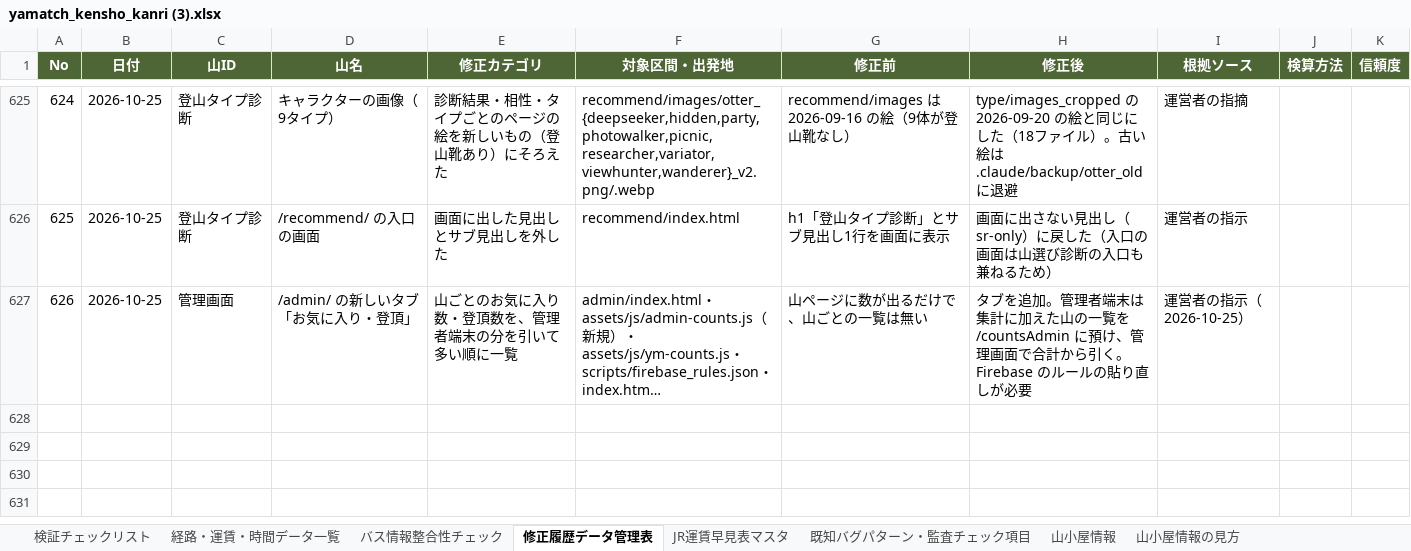
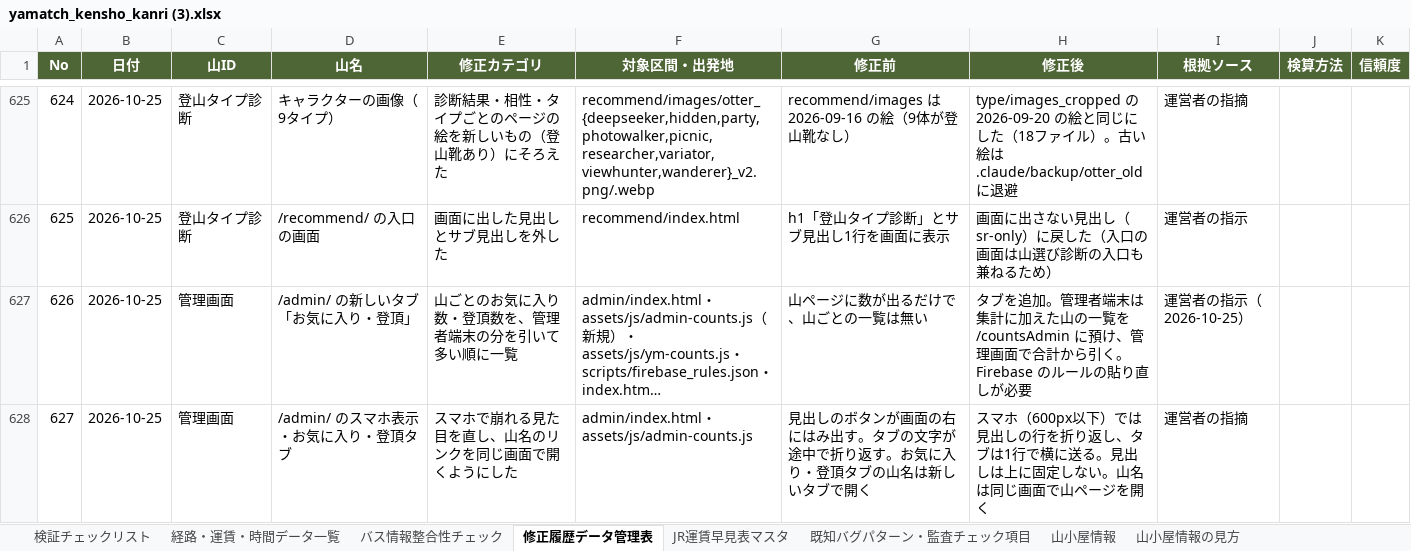
Before and after one commit to daiki96tabletennis-glitch/tozan-navi, an Excel workbook: yamatch_kensho_kanri (3).xlsx, sheet 修正履歴データ管理表, drawn as a sheet; only a part is shown, gaps mark what is left out; long unchanged cells end in …; values as stored, in another font and other column widths than the file's, no borders; the diff names each change by its address in the sheet, - before the commit and + after, or states it on an @@ line.

```diff
--- a/yamatch_kensho_kanri (3).xlsx (sheet 修正履歴データ管理表)
+++ b/yamatch_kensho_kanri (3).xlsx (sheet 修正履歴データ管理表)
+row 628: 627 | 2026-10-25 | 管理画面 | /admin/ のスマホ表示・お気に入り・登頂タブ | スマホで崩れる見た目を直し、山名のリンクを同じ画面で開くようにした | admin/index.html・assets/js/admin-counts.js | 見出しのボタンが画面の右にはみ出す。タブの文字が途中で折り返す。お気に入り・登頂タブの山名は新しいタブで開く | スマホ（600px以下）では見出しの行を折り返し、タブは1行で横に送る。見出しは上に固定しない。山名は同じ画面で山ページを開く | 運営者の指摘
```
Also changed, not shown: 2 other files.
